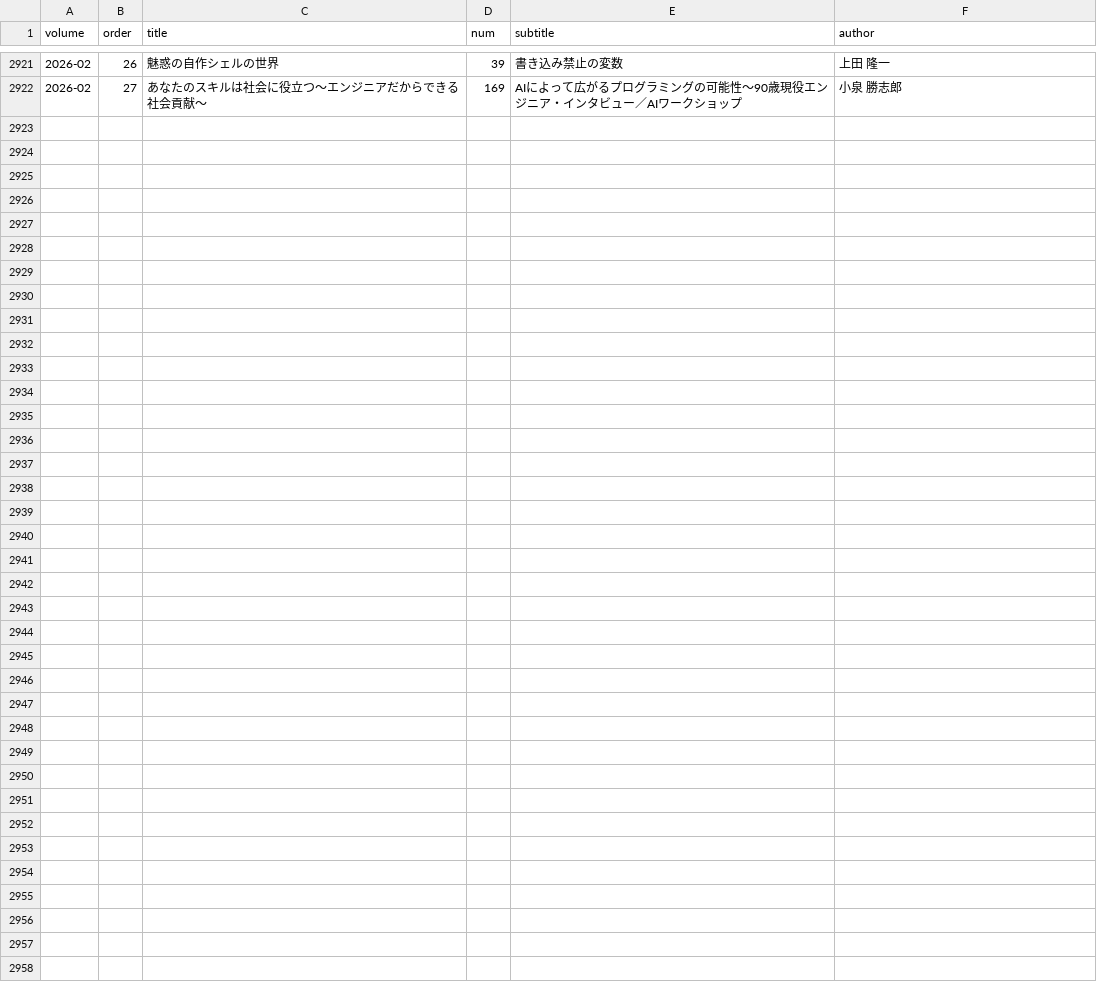
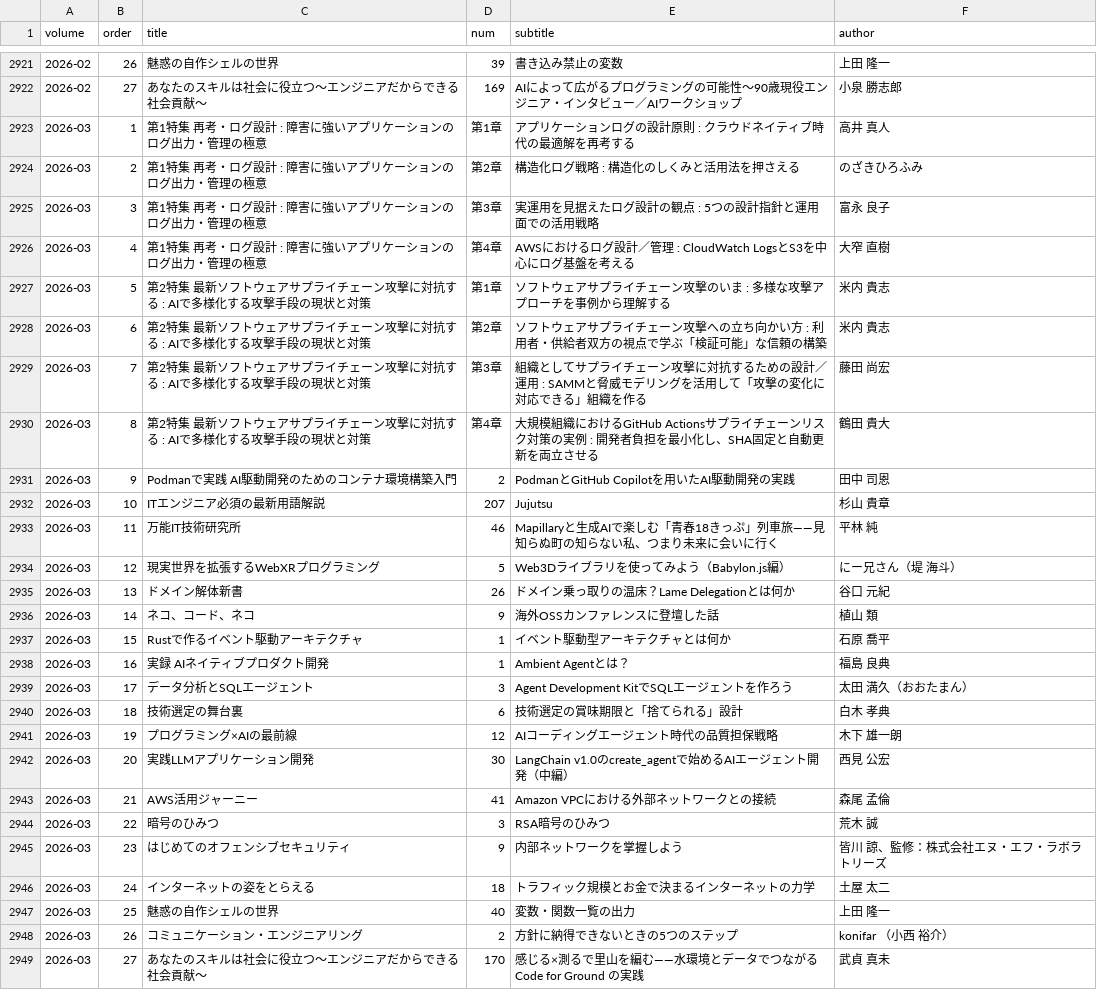
Before and after one commit to alpha3166/blog, a TSV file: docs/_data/software-design-index.tsv, drawn as a sheet; only a part is shown, gaps mark what is left out; the diff names each change by its address in the sheet, - before the commit and + after, or states it on an @@ line.

```diff
--- a/docs/_data/software-design-index.tsv
+++ b/docs/_data/software-design-index.tsv
+row 2923: 2026-03 | 1 | 第1特集 再考・ログ設計 : 障害に強いアプリケーションのログ出力・管理の極意 | 第1章 | アプリケーションログの設計原則 : クラウドネイティブ時代の最適解を再考する | 高井 真人
+row 2924: 2026-03 | 2 | 第1特集 再考・ログ設計 : 障害に強いアプリケーションのログ出力・管理の極意 | 第2章 | 構造化ログ戦略 : 構造化のしくみと活用法を押さえる | のざきひろふみ
+row 2925: 2026-03 | 3 | 第1特集 再考・ログ設計 : 障害に強いアプリケーションのログ出力・管理の極意 | 第3章 | 実運用を見据えたログ設計の観点 : 5つの設計指針と運用面での活用戦略 | 富永 良子
+row 2926: 2026-03 | 4 | 第1特集 再考・ログ設計 : 障害に強いアプリケーションのログ出力・管理の極意 | 第4章 | AWSにおけるログ設計／管理 : CloudWatch LogsとS3を中心にログ基盤を考える | 大窄 直樹
+row 2927: 2026-03 | 5 | 第2特集 最新ソフトウェアサプライチェーン攻撃に対抗する : AIで多様化する攻撃手段の現状と対策 | 第1章 | ソフトウェアサプライチェーン攻撃のいま : 多様な攻撃アプローチを事例から理解する | 米内 貴志
+row 2928: 2026-03 | 6 | 第2特集 最新ソフトウェアサプライチェーン攻撃に対抗する : AIで多様化する攻撃手段の現状と対策 | 第2章 | ソフトウェアサプライチェーン攻撃への立ち向かい方 : 利用者・供給者双方の視点で学ぶ「検証可能」な信頼の構築 | 米内 貴志
+row 2929: 2026-03 | 7 | 第2特集 最新ソフトウェアサプライチェーン攻撃に対抗する : AIで多様化する攻撃手段の現状と対策 | 第3章 | 組織としてサプライチェーン攻撃に対抗するための設計／運用 : SAMMと脅威モデリングを活用して「攻撃の変化に対応できる」組織を作る | 藤田 尚宏
+row 2930: 2026-03 | 8 | 第2特集 最新ソフトウェアサプライチェーン攻撃に対抗する : AIで多様化する攻撃手段の現状と対策 | 第4章 | 大規模組織におけるGitHub Actionsサプライチェーンリスク対策の実例 : 開発者負担を最小化し、SHA固定と自動更新を両立させる | 鶴田 貴大
+row 2931: 2026-03 | 9 | Podmanで実践 AI駆動開発のためのコンテナ環境構築入門 | 2 | PodmanとGitHub Copilotを用いたAI駆動開発の実践 | 田中 司恩
+row 2932: 2026-03 | 10 | ITエンジニア必須の最新用語解説 | 207 | Jujutsu | 杉山 貴章
+row 2933: 2026-03 | 11 | 万能IT技術研究所 | 46 | Mapillaryと生成AIで楽しむ「青春18きっぷ」列車旅——見知らぬ町の知らない私、つまり未来に会いに行く | 平林 純
+row 2934: 2026-03 | 12 | 現実世界を拡張するWebXRプログラミング | 5 | Web3Dライブラリを使ってみよう（Babylon.js編） | にー兄さん（堤 海斗）
+row 2935: 2026-03 | 13 | ドメイン解体新書 | 26 | ドメイン乗っ取りの温床？Lame Delegationとは何か | 谷口 元紀
+row 2936: 2026-03 | 14 | ネコ、コード、ネコ | 9 | 海外OSSカンファレンスに登壇した話 | 植山 類
+row 2937: 2026-03 | 15 | Rustで作るイベント駆動アーキテクチャ | 1 | イベント駆動型アーキテクチャとは何か | 石原 喬平
+row 2938: 2026-03 | 16 | 実録 AIネイティブプロダクト開発 | 1 | Ambient Agentとは？ | 福島 良典
+row 2939: 2026-03 | 17 | データ分析とSQLエージェント | 3 | Agent Development KitでSQLエージェントを作ろう | 太田 満久（おおたまん）
+row 2940: 2026-03 | 18 | 技術選定の舞台裏 | 6 | 技術選定の賞味期限と「捨てられる」設計 | 白木 孝典
+row 2941: 2026-03 | 19 | プログラミング×AIの最前線 | 12 | AIコーディングエージェント時代の品質担保戦略 | 木下 雄一朗
+row 2942: 2026-03 | 20 | 実践LLMアプリケーション開発 | 30 | LangChain v1.0のcreate_agentで始めるAIエージェント開発（中編） | 西見 公宏
+row 2943: 2026-03 | 21 | AWS活用ジャーニー | 41 | Amazon VPCにおける外部ネットワークとの接続 | 森尾 孟倫
+row 2944: 2026-03 | 22 | 暗号のひみつ | 3 | RSA暗号のひみつ | 荒木 誠
+row 2945: 2026-03 | 23 | はじめてのオフェンシブセキュリティ | 9 | 内部ネットワークを掌握しよう | 皆川 諒、監修：株式会社エヌ・エフ・ラボラトリーズ
+row 2946: 2026-03 | 24 | インターネットの姿をとらえる | 18 | トラフィック規模とお金で決まるインターネットの力学 | 土屋 太二
+row 2947: 2026-03 | 25 | 魅惑の自作シェルの世界 | 40 | 変数・関数一覧の出力 | 上田 隆一
+row 2948: 2026-03 | 26 | コミュニケーション・エンジニアリング | 2 | 方針に納得できないときの5つのステップ | konifar （小西 裕介）
+row 2949: 2026-03 | 27 | あなたのスキルは社会に役立つ～エンジニアだからできる社会貢献～ | 170 | 感じる×測るで里山を編む――水環境とデータでつながる Code for Ground の実践 | 武貞 真未
```
Also changed, not shown: 3 other files.
